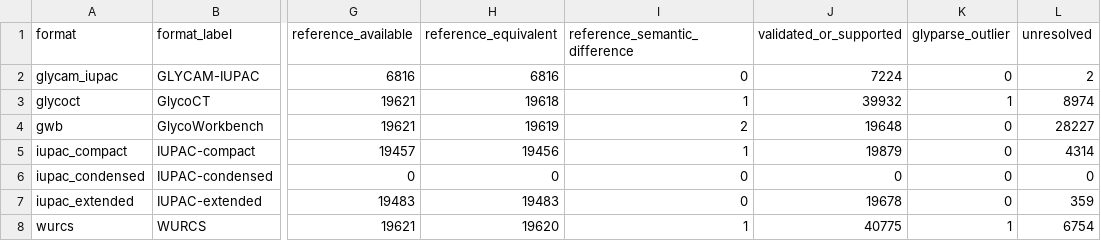
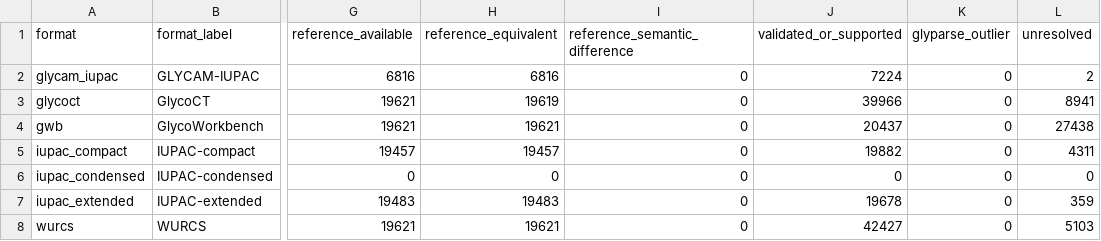
Before and after one commit to fubin1999/glycoverse-paper, a CSV file: results/data/glyparse_validation/format_summary.csv, drawn as a sheet; only a part is shown, gaps mark what is left out; the diff names each change by its address in the sheet, - before the commit and + after, or states it on an @@ line.

```diff
--- a/results/data/glyparse_validation/format_summary.csv
+++ b/results/data/glyparse_validation/format_summary.csv
-H3 (reference_equivalent): 19618
+H3 (reference_equivalent): 19619
-I3 (reference_semantic_difference): 1
+I3 (reference_semantic_difference): 0
-J3 (validated_or_supported): 39932
+J3 (validated_or_supported): 39966
-K3 (glyparse_outlier): 1
+K3 (glyparse_outlier): 0
-L3 (unresolved): 8974
+L3 (unresolved): 8941
-H4 (reference_equivalent): 19619
+H4 (reference_equivalent): 19621
-I4 (reference_semantic_difference): 2
+I4 (reference_semantic_difference): 0
-J4 (validated_or_supported): 19648
+J4 (validated_or_supported): 20437
-L4 (unresolved): 28227
+L4 (unresolved): 27438
-H5 (reference_equivalent): 19456
+H5 (reference_equivalent): 19457
-I5 (reference_semantic_difference): 1
+I5 (reference_semantic_difference): 0
-J5 (validated_or_supported): 19879
+J5 (validated_or_supported): 19882
-L5 (unresolved): 4314
+L5 (unresolved): 4311
-H8 (reference_equivalent): 19620
+H8 (reference_equivalent): 19621
-I8 (reference_semantic_difference): 1
+I8 (reference_semantic_difference): 0
-J8 (validated_or_supported): 40775
+J8 (validated_or_supported): 42427
-K8 (glyparse_outlier): 1
+K8 (glyparse_outlier): 0
-L8 (unresolved): 6754
+L8 (unresolved): 5103
```
Also changed, not shown: results/data/glyparse_validation/external_tool_summary.csv, 12 other files.
